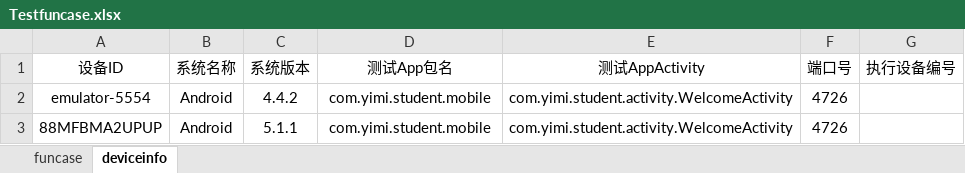
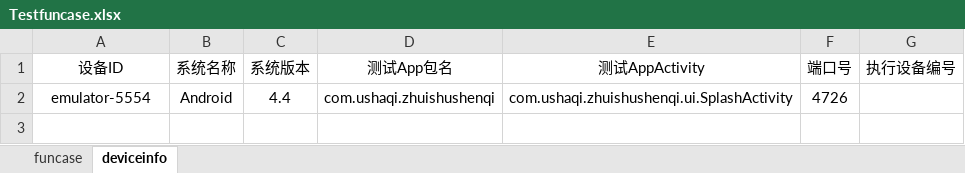
Before and after one commit to hsy5332/Blog, an Excel workbook: ApplicationPerformance/applicationfunction/Testfuncase.xlsx, sheet deviceinfo, drawn as a sheet; values as stored, in another font and other column widths than the file's, no borders; the diff names each change by its address in the sheet, - before the commit and + after, or states it on an @@ line.

```diff
--- a/ApplicationPerformance/applicationfunction/Testfuncase.xlsx (sheet deviceinfo)
+++ b/ApplicationPerformance/applicationfunction/Testfuncase.xlsx (sheet deviceinfo)
-C2 (系统版本): 4.4.2
+C2 (系统版本): 4.4
-D2 (测试App包名): com.yimi.student.mobile
+D2 (测试App包名): com.ushaqi.zhuishushenqi
-E2 (测试AppActivity): com.yimi.student.activity.WelcomeActivity
+E2 (测试AppActivity): com.ushaqi.zhuishushenqi.ui.SplashActivity
-row 3: 88MFBMA2UPUP | Android | 5.1.1 | com.yimi.student.mobile | com.yimi.student.activity.WelcomeActivity | 4726
```
Also changed, not shown: sheet funcase, 5 other files.
